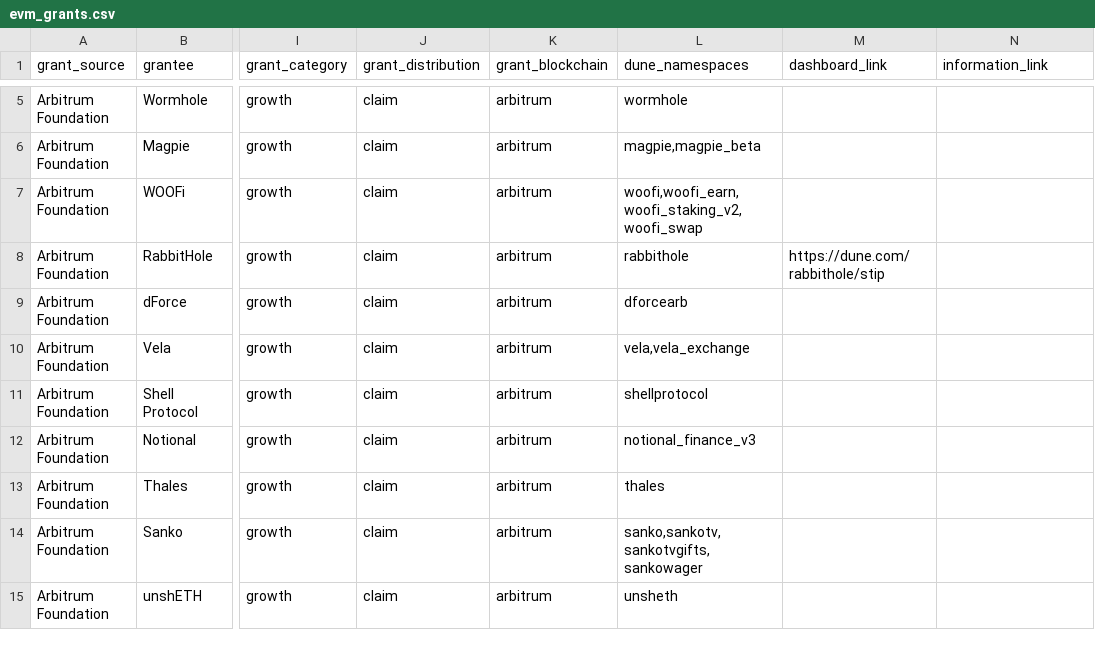
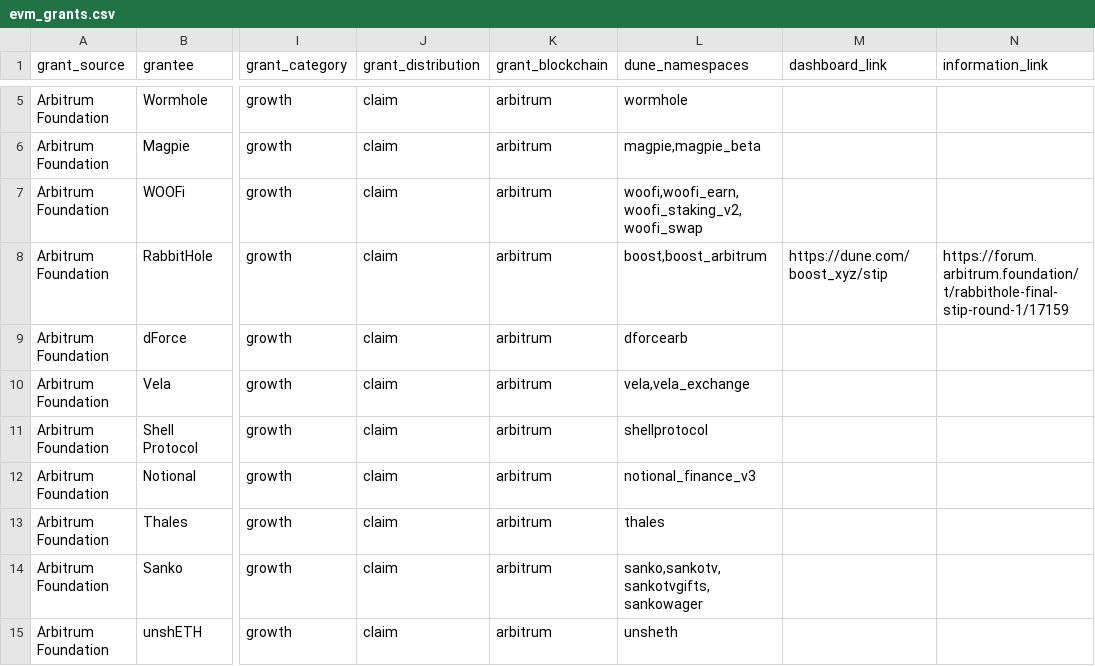
Before and after one commit to andrewhong5297/Crypto-Grants-Analysis, a CSV file: uploads/evm_grants.csv, drawn as a sheet; only a part is shown, gaps mark what is left out; the diff names each change by its address in the sheet, - before the commit and + after, or states it on an @@ line.

Commit message:
Update Rabbithole info - evm_grants.csv

```diff
--- a/uploads/evm_grants.csv
+++ b/uploads/evm_grants.csv
-L8 (dune_namespaces): rabbithole
+L8 (dune_namespaces): boost,boost_arbitrum
-M8 (dashboard_link): https://dune.com/rabbithole/stip
+M8 (dashboard_link): https://dune.com/boost_xyz/stip
-N8 (information_link): (empty)
+N8 (information_link): https://forum.arbitrum.foundation/t/rabbithole-final-stip-round-1/17159
```
